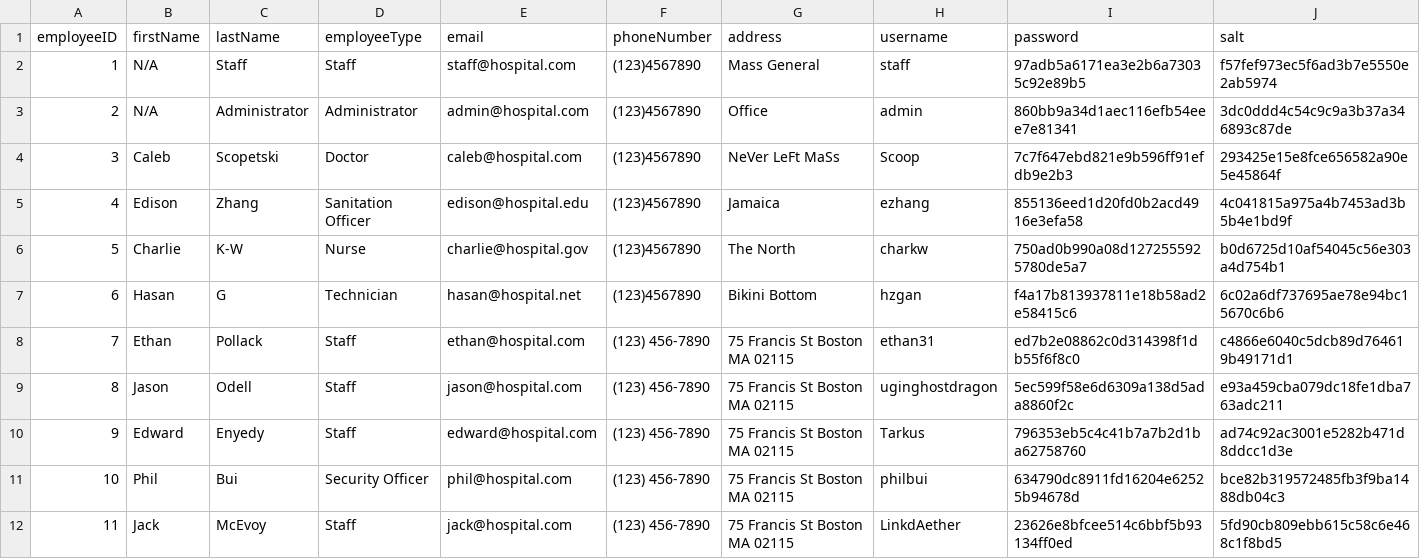
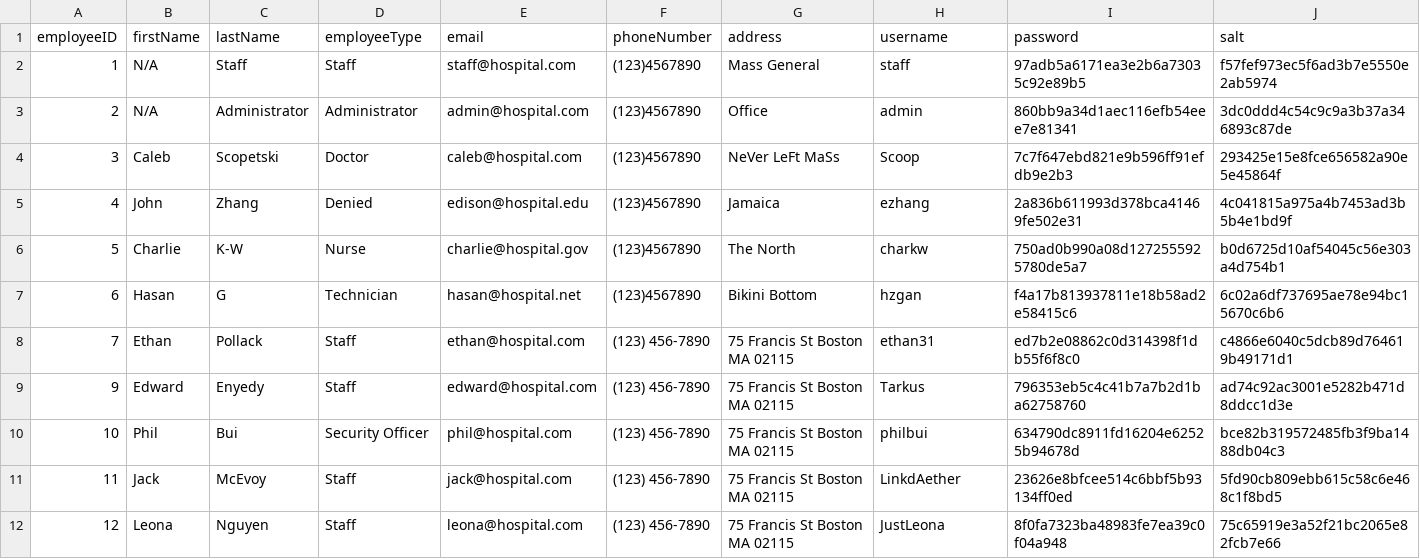
Before and after one commit to cscopetski/CS3733-D-Term-Team-W-Application, a CSV file: wApplication/CSVs/Employees.csv, drawn as a sheet; only a part is shown; the shorter side is filled out with more unchanged rows.

```diff
--- a/wApplication/CSVs/Employees.csv
+++ b/wApplication/CSVs/Employees.csv
@@ -4,3 +4,3 @@ employeeID,firstName,lastName,employeeType,email,phoneNumber,address,username,pa
 3,Caleb,Scopetski,Doctor,caleb@hospital.com,(123)4567890,NeVer LeFt MaSs,Scoop,7c7f647ebd821e9b596ff91efdb9e2b3,293425e15e8fce656582a90e5e45864f
-4,Edison,Zhang,Sanitation Officer,edison@hospital.edu,(123)4567890,Jamaica,ezhang,855136eed1d20fd0b2acd4916e3efa58,4c041815a975a4b7453ad3b5b4e1bd9f
+4,John,Zhang,Denied,edison@hospital.edu,(123)4567890,Jamaica,ezhang,2a836b611993d378bca41469fe502e31,4c041815a975a4b7453ad3b5b4e1bd9f
 5,Charlie,K-W,Nurse,charlie@hospital.gov,(123)4567890,The North,charkw,750ad0b990a08d1272555925780de5a7,b0d6725d10af54045c56e303a4d754b1
@@ -8,3 +8,2 @@ employeeID,firstName,lastName,employeeType,email,phoneNumber,address,username,pa
 7,Ethan,Pollack,Staff,ethan@hospital.com,(123) 456-7890,75 Francis St Boston MA 02115,ethan31,ed7b2e08862c0d314398f1db55f6f8c0,c4866e6040c5dcb89d764619b49171d1
-8,Jason,Odell,Staff,jason@hospital.com,(123) 456-7890,75 Francis St Boston MA 02115,uginghostdragon,5ec599f58e6d6309a138d5ada8860f2c,e93a459cba079dc18fe1dba763adc211
 9,Edward,Enyedy,Staff,edward@hospital.com,(123) 456-7890,75 Francis St Boston MA 02115,Tarkus,796353eb5c4c41b7a7b2d1ba62758760,ad74c92ac3001e5282b471d8ddcc1d3e
```
Also changed, not shown: wApplication/CSVs/LabRequests.csv, 7 other files.
